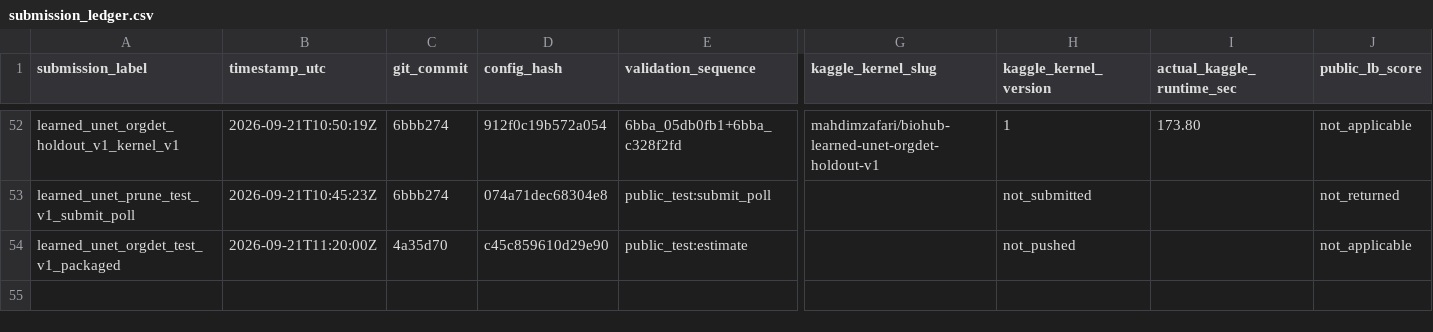
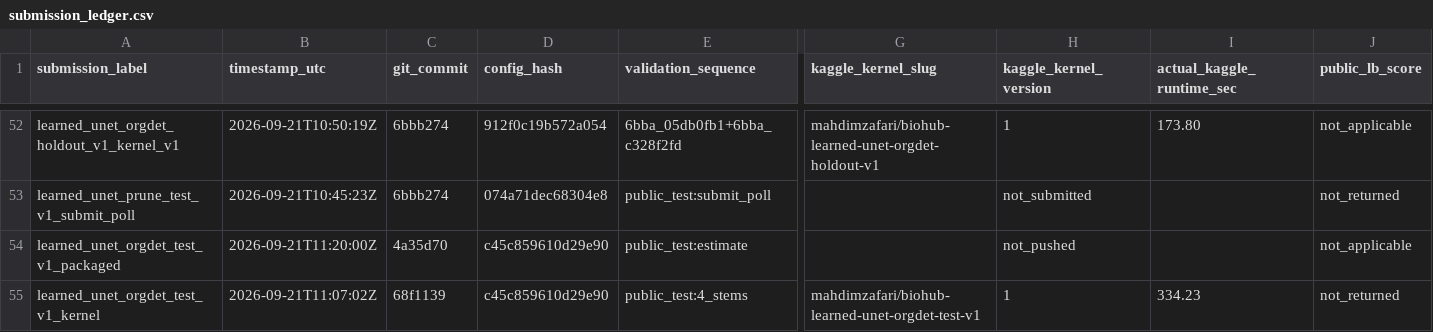
Before and after one commit to mehdizafari1995/Biohub_Cell_Tracking, a CSV file: Biohub_Cell_Tracking/reports/submission_ledger.csv, drawn as a sheet; only a part is shown, gaps mark what is left out; rows hold the shown columns only; the diff names each change by its address in the sheet, - before the commit and + after, or states it on an @@ line.

```diff
--- a/Biohub_Cell_Tracking/reports/submission_ledger.csv
+++ b/Biohub_Cell_Tracking/reports/submission_ledger.csv
+row 55: learned_unet_orgdet_test_v1_kernel | 2026-09-21T11:07:02Z | 68f1139 | c45c859610d29e90 | public_test:4_stems | mahdimzafari/biohub-learned-unet-orgdet-test-v1 | 1 | 334.23 | not_returned
```
Also changed, not shown: Biohub_Cell_Tracking/experiments/registry.csv, 13 other files.
